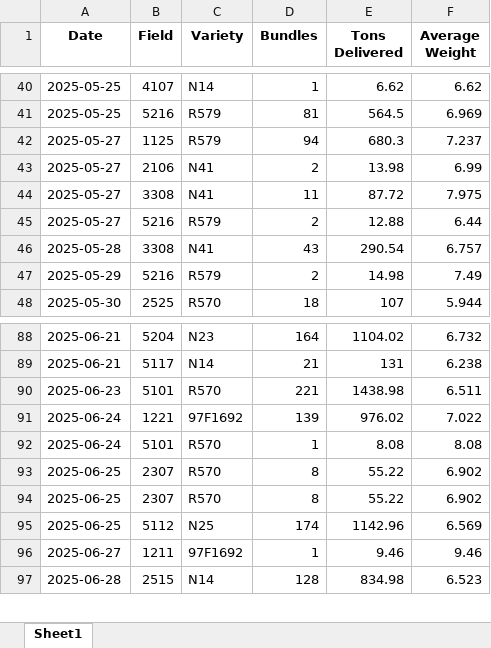
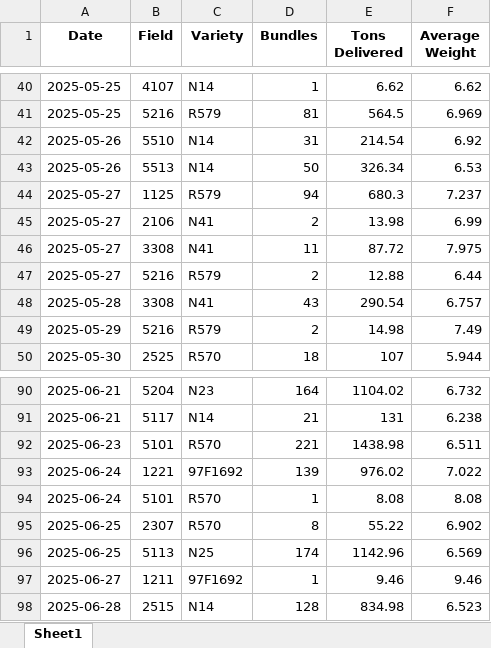
Before and after one commit to psibale/farm-management-system, an Excel workbook: data/mill_return.xlsx, sheet Sheet1, drawn as a sheet; only a part is shown, gaps mark what is left out; values as stored, in another font and other column widths than the file's, no borders; removed rows and columns are numbered as before the commit, all else as after; the diff covers the shown part only; the diff names each change by its address in the sheet, - before the commit and + after, or states it on an @@ line.

```diff
--- a/data/mill_return.xlsx (sheet Sheet1)
+++ b/data/mill_return.xlsx (sheet Sheet1)
+row 42: 2025-05-26 | 5510 | N14 | 31 | 214.54 | 6.92
+row 43: 2025-05-26 | 5513 | N14 | 50 | 326.34 | 6.53
-row 94: 2025-06-25 | 2307 | R570 | 8 | 55.22 | 6.902
-B96 (Field): 5112
+B96 (Field): 5113
```
Also changed, not shown: 28 added rows and cell formats elsewhere in this sheet, data/fertilizer_records.xlsx, data/planting_records.xlsx, 8 other files.
